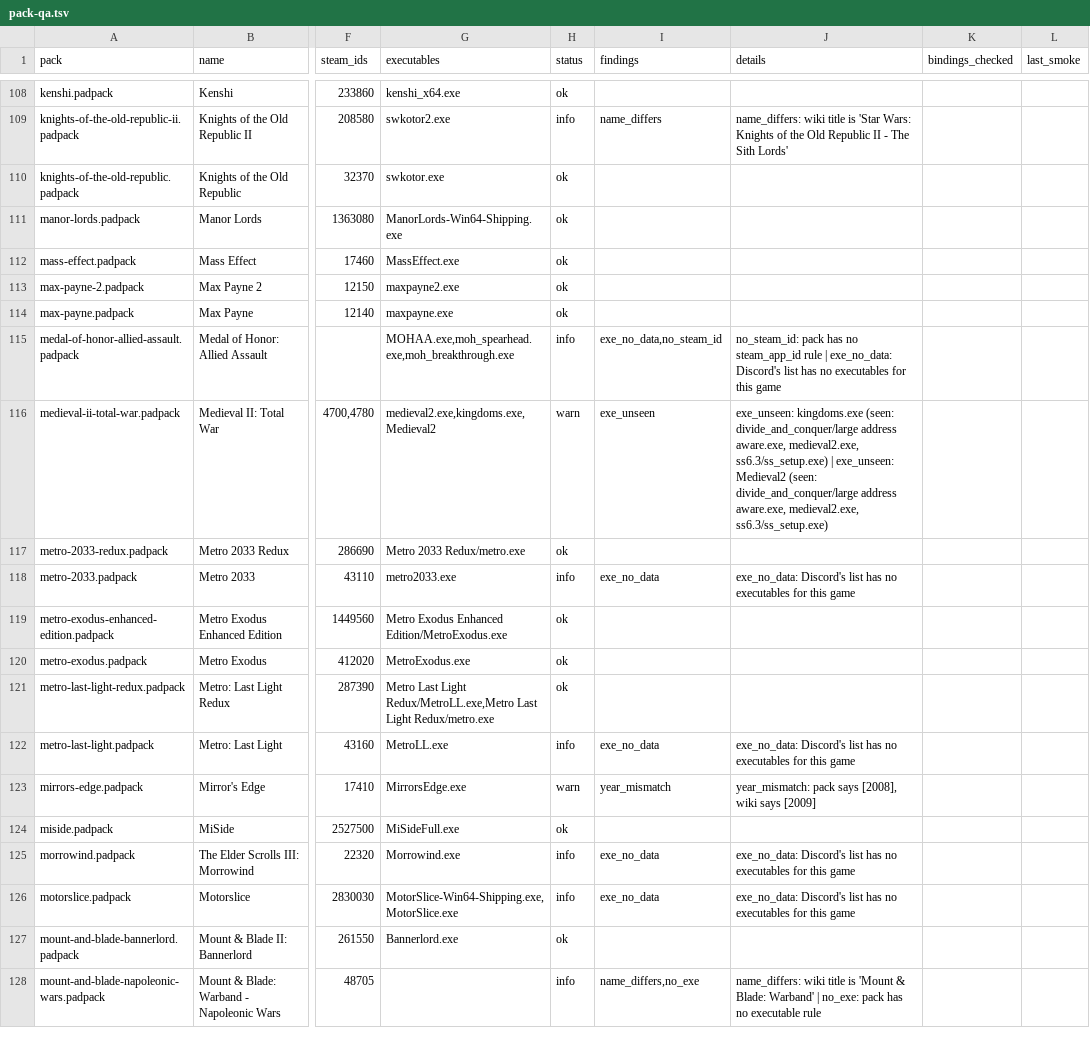
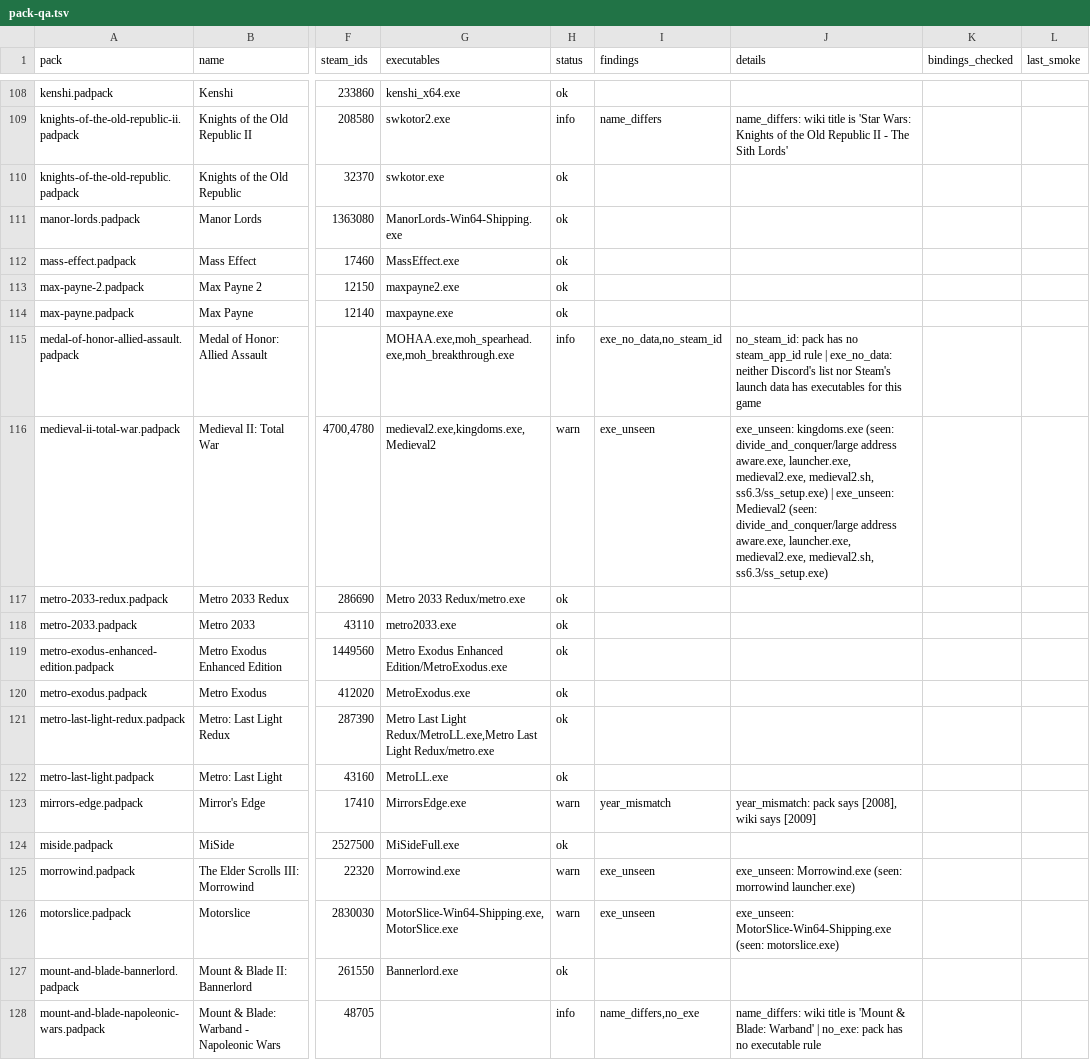
Before and after one commit to marcinkoza0922/padwight, a TSV file: docs/development/pack-qa.tsv, drawn as a sheet; only a part is shown, gaps mark what is left out; the diff covers the shown part only; the diff names each change by its address in the sheet, - before the commit and + after, or states it on an @@ line.

```diff
--- a/docs/development/pack-qa.tsv
+++ b/docs/development/pack-qa.tsv
-J115 (details): …| exe_no_data: Discord's list has no executables for…
+J115 (details): …| exe_no_data: neither Discord's list nor Steam's launch data has executables for…
-J116 (details): …address aware.exe, medieval2.exe, ss6.3/ss_setup.exe) | exe_unseen: Medieval2 (seen: divide_and_conquer/large address aware.exe, medieval2.exe, ss6.3/ss_setup.exe)
+J116 (details): …address aware.exe, launcher.exe, medieval2.exe, medieval2.sh, ss6.3/ss_setup.exe) | exe_unseen: Medieval2 (seen: divide_and_conquer/large address aware.exe, launcher.exe, medieval2.exe, medieval2.sh, ss6.3/ss_setup.exe)
-H118 (status): info
+H118 (status): ok
-I118 (findings): exe_no_data
+I118 (findings): (empty)
-J118 (details): exe_no_data: Discord's list has no executables for this game
+J118 (details): (empty)
-H122 (status): info
+H122 (status): ok
-I122 (findings): exe_no_data
+I122 (findings): (empty)
-J122 (details): exe_no_data: Discord's list has no executables for this game
+J122 (details): (empty)
-H125:H126 (status): info
+H125:H126 (status): warn
-I125:I126 (findings): exe_no_data
+I125:I126 (findings): exe_unseen
-J125 (details): exe_no_data: Discord's list has no executables for this game
+J125 (details): exe_unseen: Morrowind.exe (seen: morrowind launcher.exe)
-J126 (details): exe_no_data: Discord's list has no executables for this game
+J126 (details): exe_unseen: MotorSlice-Win64-Shipping.exe (seen: motorslice.exe)
```
Also changed, not shown: 136 edited cells elsewhere in this file, 5 other files.
